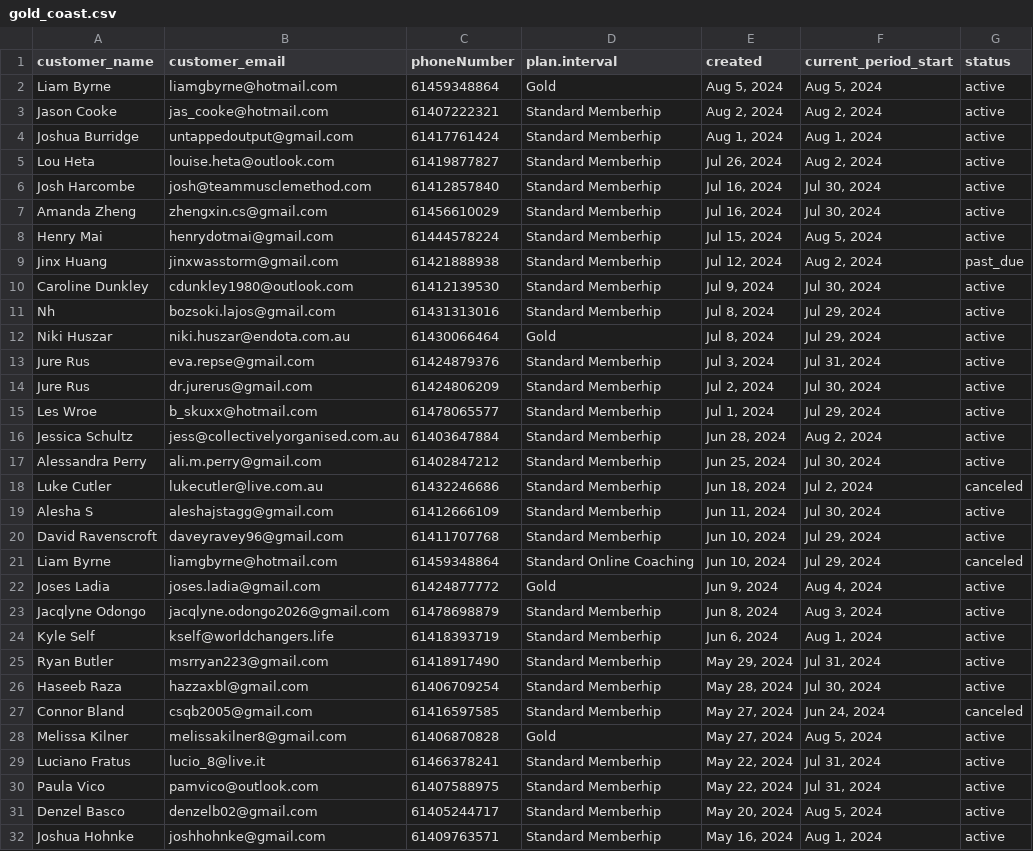
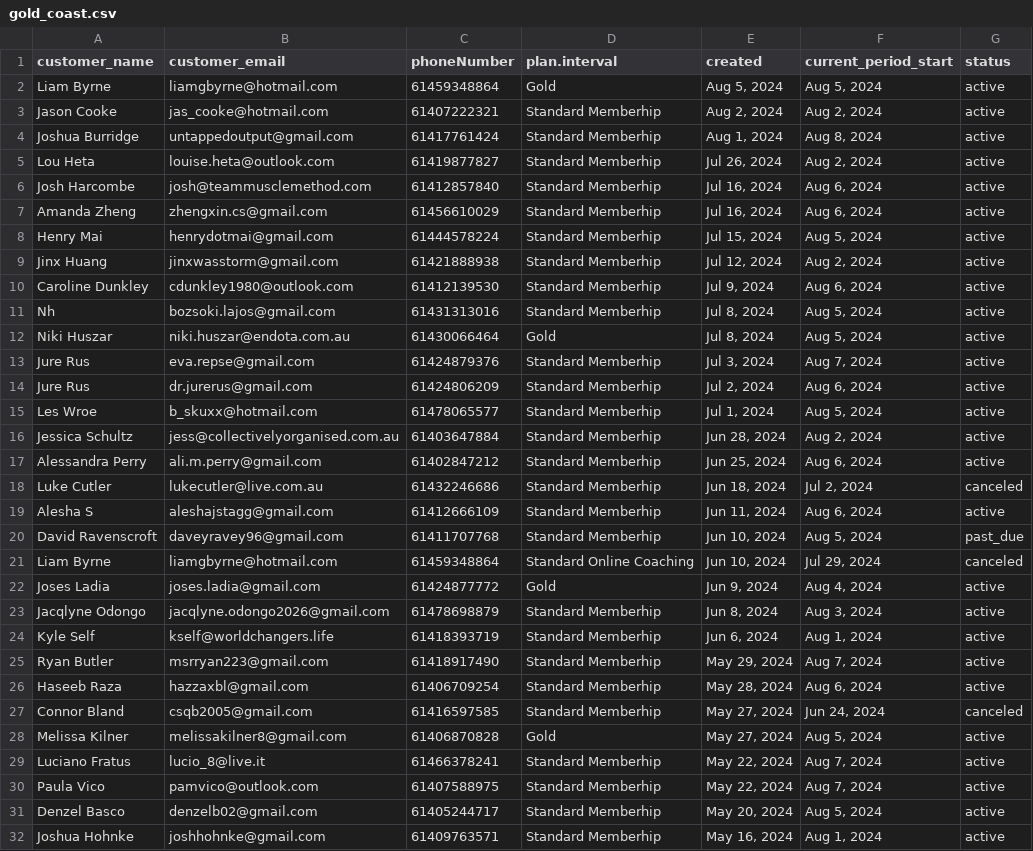
Before and after one commit to mkingopng/ZeroW, a CSV file: src/gold_coast.csv, drawn as a sheet; only a part is shown; the diff covers the shown part only.

```diff
--- a/src/gold_coast.csv
+++ b/src/gold_coast.csv
@@ -3,19 +3,19 @@
 "Jason Cooke","jas_cooke@hotmail.com","61407222321","Standard Memberhip","Aug 2, 2024","Aug 2, 2024","active"
-"Joshua Burridge","untappedoutput@gmail.com","61417761424","Standard Memberhip","Aug 1, 2024","Aug 1, 2024","active"
+"Joshua Burridge","untappedoutput@gmail.com","61417761424","Standard Memberhip","Aug 1, 2024","Aug 8, 2024","active"
 "Lou Heta","louise.heta@outlook.com","61419877827","Standard Memberhip","Jul 26, 2024","Aug 2, 2024","active"
-"Josh Harcombe","josh@teammusclemethod.com","61412857840","Standard Memberhip","Jul 16, 2024","Jul 30, 2024","active"
-"Amanda Zheng","zhengxin.cs@gmail.com","61456610029","Standard Memberhip","Jul 16, 2024","Jul 30, 2024","active"
+"Josh Harcombe","josh@teammusclemethod.com","61412857840","Standard Memberhip","Jul 16, 2024","Aug 6, 2024","active"
+"Amanda Zheng","zhengxin.cs@gmail.com","61456610029","Standard Memberhip","Jul 16, 2024","Aug 6, 2024","active"
 "Henry Mai","henrydotmai@gmail.com","61444578224","Standard Memberhip","Jul 15, 2024","Aug 5, 2024","active"
-"Jinx Huang","jinxwasstorm@gmail.com","61421888938","Standard Memberhip","Jul 12, 2024","Aug 2, 2024","past_due"
-"Caroline Dunkley","cdunkley1980@outlook.com","61412139530","Standard Memberhip","Jul 9, 2024","Jul 30, 2024","active"
-"Nh","bozsoki.lajos@gmail.com","61431313016","Standard Memberhip","Jul 8, 2024","Jul 29, 2024","active"
-"Niki Huszar","niki.huszar@endota.com.au","61430066464","Gold","Jul 8, 2024","Jul 29, 2024","active"
-"Jure Rus","eva.repse@gmail.com","61424879376","Standard Memberhip","Jul 3, 2024","Jul 31, 2024","active"
-"Jure Rus","dr.jurerus@gmail.com","61424806209","Standard Memberhip","Jul 2, 2024","Jul 30, 2024","active"
-"Les Wroe","b_skuxx@hotmail.com","61478065577","Standard Memberhip","Jul 1, 2024","Jul 29, 2024","active"
+"Jinx Huang","jinxwasstorm@gmail.com","61421888938","Standard Memberhip","Jul 12, 2024","Aug 2, 2024","active"
+"Caroline Dunkley","cdunkley1980@outlook.com","61412139530","Standard Memberhip","Jul 9, 2024","Aug 6, 2024","active"
+"Nh","bozsoki.lajos@gmail.com","61431313016","Standard Memberhip","Jul 8, 2024","Aug 5, 2024","active"
+"Niki Huszar","niki.huszar@endota.com.au","61430066464","Gold","Jul 8, 2024","Aug 5, 2024","active"
+"Jure Rus","eva.repse@gmail.com","61424879376","Standard Memberhip","Jul 3, 2024","Aug 7, 2024","active"
+"Jure Rus","dr.jurerus@gmail.com","61424806209","Standard Memberhip","Jul 2, 2024","Aug 6, 2024","active"
+"Les Wroe","b_skuxx@hotmail.com","61478065577","Standard Memberhip","Jul 1, 2024","Aug 5, 2024","active"
 "Jessica Schultz","jess@collectivelyorganised.com.au","61403647884","Standard Memberhip","Jun 28, 2024","Aug 2, 2024","active"
-"Alessandra Perry","ali.m.perry@gmail.com","61402847212","Standard Memberhip","Jun 25, 2024","Jul 30, 2024","active"
+"Alessandra Perry","ali.m.perry@gmail.com","61402847212","Standard Memberhip","Jun 25, 2024","Aug 6, 2024","active"
 "Luke Cutler","lukecutler@live.com.au","61432246686","Standard Memberhip","Jun 18, 2024","Jul 2, 2024","canceled"
-"Alesha S","aleshajstagg@gmail.com","61412666109","Standard Memberhip","Jun 11, 2024","Jul 30, 2024","active"
-"David Ravenscroft","daveyravey96@gmail.com","61411707768","Standard Memberhip","Jun 10, 2024","Jul 29, 2024","active"
+"Alesha S","aleshajstagg@gmail.com","61412666109","Standard Memberhip","Jun 11, 2024","Aug 6, 2024","active"
+"David Ravenscroft","daveyravey96@gmail.com","61411707768","Standard Memberhip","Jun 10, 2024","Aug 5, 2024","past_due"
 "Liam Byrne","liamgbyrne@hotmail.com","61459348864","Standard Online Coaching","Jun 10, 2024","Jul 29, 2024","canceled"
@@ -24,8 +24,8 @@
 "Kyle Self","kself@worldchangers.life","61418393719","Standard Memberhip","Jun 6, 2024","Aug 1, 2024","active"
-"Ryan Butler","msrryan223@gmail.com","61418917490","Standard Memberhip","May 29, 2024","Jul 31, 2024","active"
-"Haseeb Raza","hazzaxbl@gmail.com","61406709254","Standard Memberhip","May 28, 2024","Jul 30, 2024","active"
+"Ryan Butler","msrryan223@gmail.com","61418917490","Standard Memberhip","May 29, 2024","Aug 7, 2024","active"
+"Haseeb Raza","hazzaxbl@gmail.com","61406709254","Standard Memberhip","May 28, 2024","Aug 6, 2024","active"
 "Connor Bland","csqb2005@gmail.com","61416597585","Standard Memberhip","May 27, 2024","Jun 24, 2024","canceled"
 "Melissa Kilner","melissakilner8@gmail.com","61406870828","Gold","May 27, 2024","Aug 5, 2024","active"
-"Luciano Fratus","lucio_8@live.it","61466378241","Standard Memberhip","May 22, 2024","Jul 31, 2024","active"
-"Paula Vico","pamvico@outlook.com","61407588975","Standard Memberhip","May 22, 2024","Jul 31, 2024","active"
+"Luciano Fratus","lucio_8@live.it","61466378241","Standard Memberhip","May 22, 2024","Aug 7, 2024","active"
+"Paula Vico","pamvico@outlook.com","61407588975","Standard Memberhip","May 22, 2024","Aug 7, 2024","active"
 "Denzel Basco","denzelb02@gmail.com","61405244717","Standard Memberhip","May 20, 2024","Aug 5, 2024","active"
```
Also changed, not shown: 48 edited cells elsewhere in this file, src/cairns.csv, src/merged_data.csv, 4 other files.
